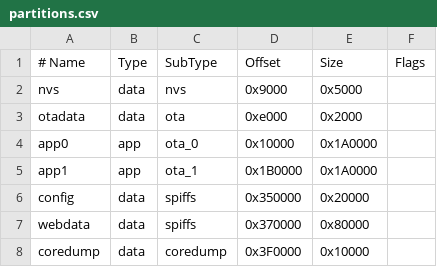
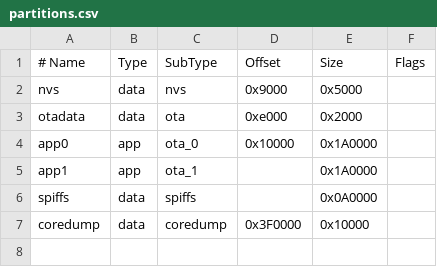
Before and after one commit to tobiasfaust/ESP32_PumpControl, a CSV file: partitions.csv, drawn as a sheet.

```diff
--- a/partitions.csv
+++ b/partitions.csv
@@ -4,5 +4,4 @@ otadata,  data, ota,       0xe000,   0x2000,
 app0,     app,  ota_0,    0x10000, 0x1A0000,
-app1,     app,  ota_1,   0x1B0000, 0x1A0000,
-config,   data, spiffs,  0x350000,  0x20000,
-webdata,  data, spiffs,  0x370000,  0x80000,
+app1,     app,  ota_1,           , 0x1A0000,
+spiffs,   data, spiffs,          , 0x0A0000,
 coredump, data, coredump,0x3F0000,  0x10000,
```
Also changed, not shown: 16 other files.
